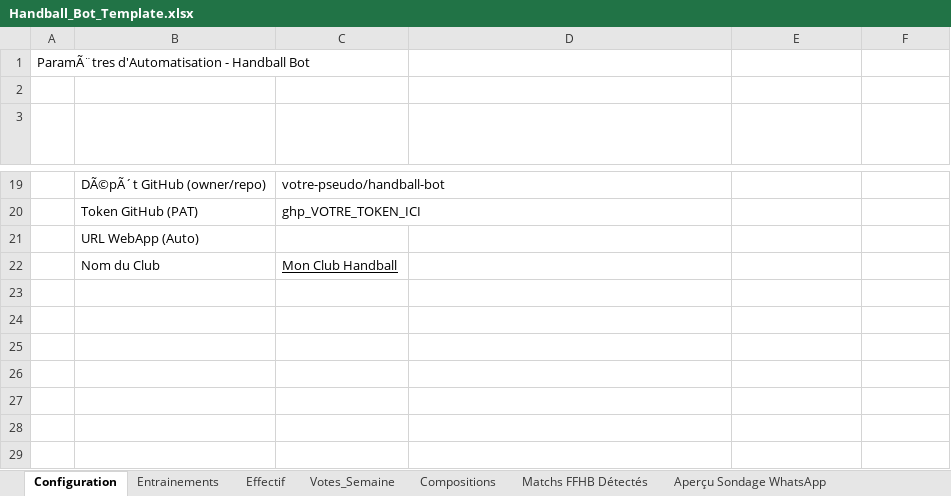
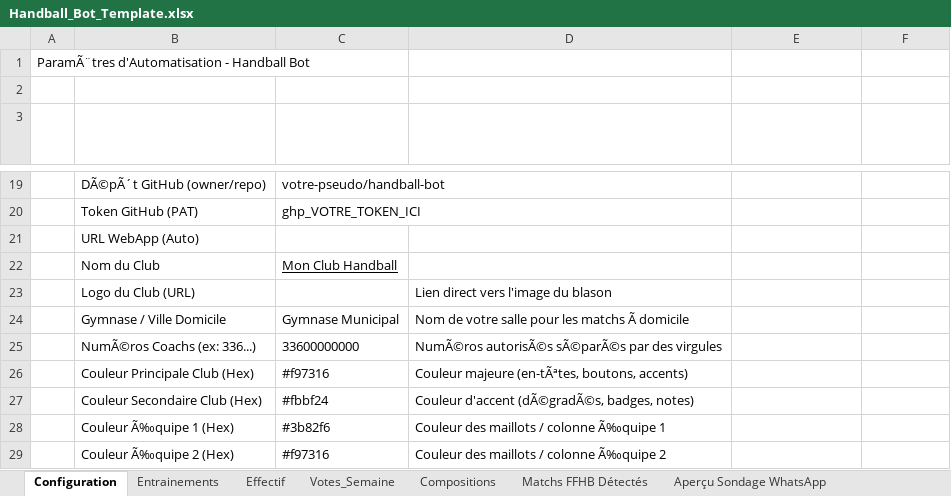
Before and after one commit to pidgey56/handball-bot-template, an Excel workbook: Handball_Bot_Template.xlsx, sheet Configuration, drawn as a sheet; only a part is shown, gaps mark what is left out; values as stored, in another font and other column widths than the file's, no borders; charts and pictures and table styles not drawn; the diff names each change by its address in the sheet, - before the commit and + after, or states it on an @@ line.

Commit message:
feat: support 1 a 3 equipes, mode tinder 4 directions, purge auth_info et systeme de mise a jour

```diff
--- a/Handball_Bot_Template.xlsx (sheet Configuration)
+++ b/Handball_Bot_Template.xlsx (sheet Configuration)
+row 23:  | Logo du Club (URL) |  | Lien direct vers l'image du blason
+row 24:  | Gymnase / Ville Domicile | Gymnase Municipal | Nom de votre salle pour les matchs Ã domicile
+row 25:  | NumÃ©ros Coachs (ex: 336...) | 33600000000 | NumÃ©ros autorisÃ©s sÃ©parÃ©s par des virgules
+row 26:  | Couleur Principale Club (Hex) | #f97316 | Couleur majeure (en-tÃªtes, boutons, accents)
+row 27:  | Couleur Secondaire Club (Hex) | #fbbf24 | Couleur d'accent (dÃ©gradÃ©s, badges, notes)
+row 28:  | Couleur Ã‰quipe 1 (Hex) | #3b82f6 | Couleur des maillots / colonne Ã‰quipe 1
+row 29:  | Couleur Ã‰quipe 2 (Hex) | #f97316 | Couleur des maillots / colonne Ã‰quipe 2
```
Also changed, not shown: 9 other files.
